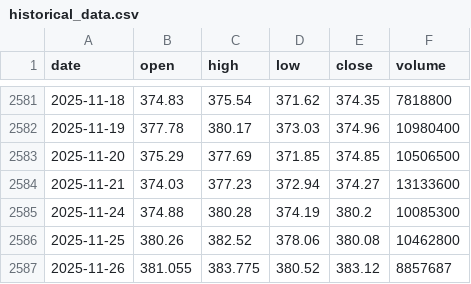
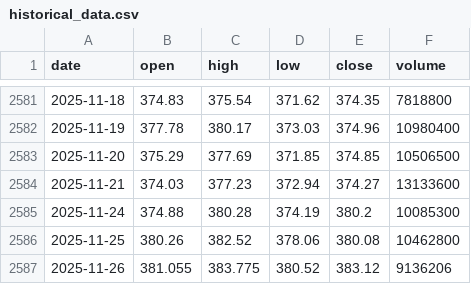
Before and after one commit to LukeGSW/AnalisiCiclica-GLD, a CSV file: data/GLD/historical_data.csv, drawn as a sheet; only a part is shown, gaps mark what is left out.

```diff
--- a/data/GLD/historical_data.csv
+++ b/data/GLD/historical_data.csv
@@ -2586,2 +2586,2 @@ date,open,high,low,close,volume
 2025-11-25,380.26,382.52,378.06,380.08,10462800
-2025-11-26,381.055,383.775,380.52,383.12,8857687
+2025-11-26,381.055,383.775,380.52,383.12,9136206
```
Also changed, not shown: data/GLD/signals.csv, 2 other files.
